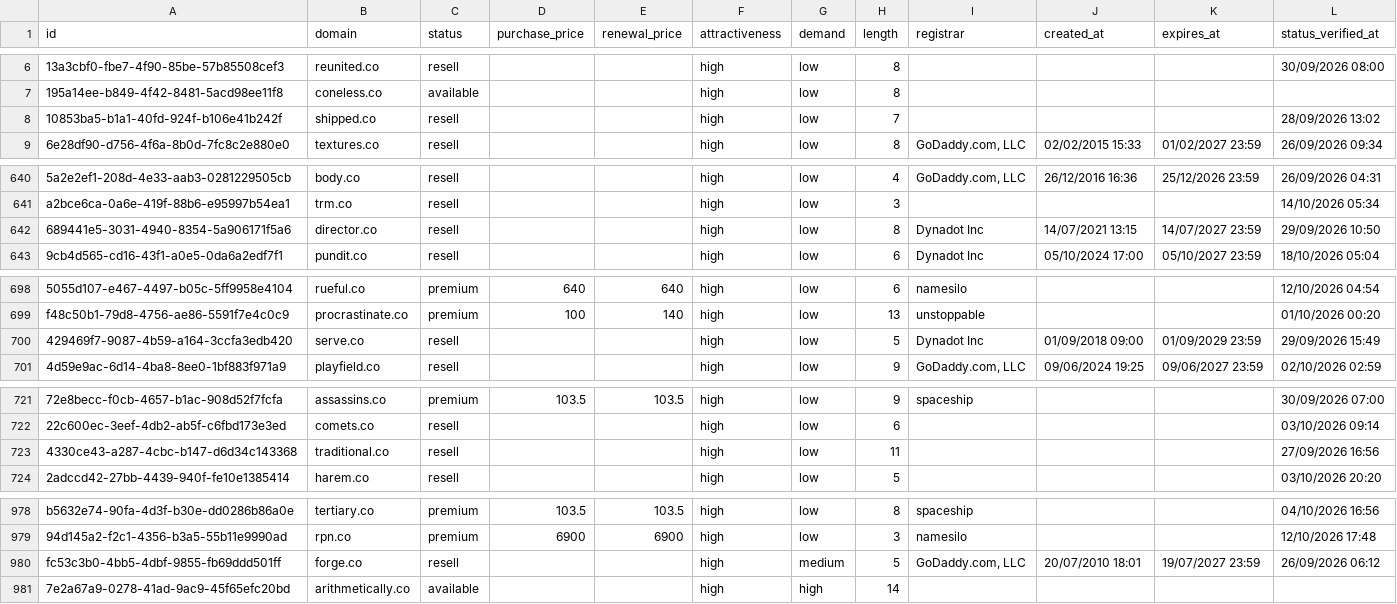
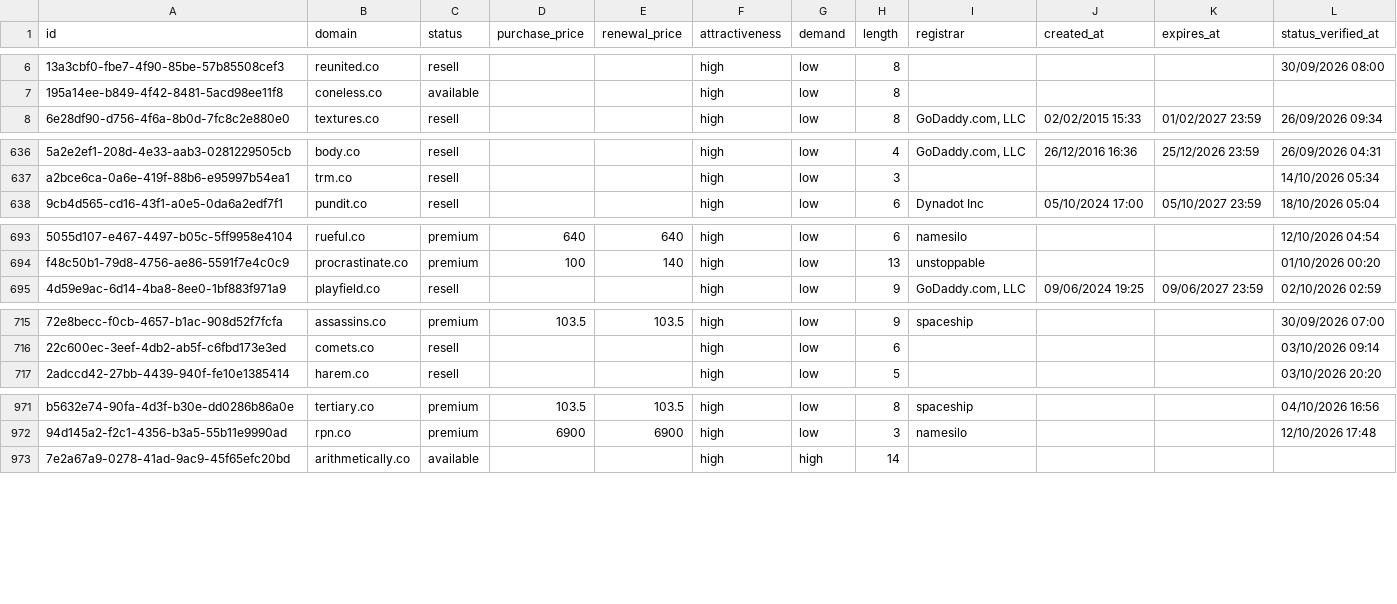
Before and after one commit to UniqueDomains/co-oneword-domains, a CSV file: co.csv, drawn as a sheet; only a part is shown, gaps mark what is left out; removed rows and columns are numbered as before the commit, all else as after; the diff covers the shown part only; the diff names each change by its address in the sheet, - before the commit and + after, or states it on an @@ line.

```diff
--- a/co.csv
+++ b/co.csv
-row 8: 10853ba5-b1a1-40fd-924f-b106e41b242f | shipped.co | resell |  |  | high | low | 7 |  |  |  | 28/09/2026 13:02
-row 642: 689441e5-3031-4940-8354-5a906171f5a6 | director.co | resell |  |  | high | low | 8 | Dynadot Inc | 14/07/2021 13:15 | 14/07/2027 23:59 | 29/09/2026 10:50
-row 700: 429469f7-9087-4b59-a164-3ccfa3edb420 | serve.co | resell |  |  | high | low | 5 | Dynadot Inc | 01/09/2018 09:00 | 01/09/2029 23:59 | 29/09/2026 15:49
-row 723: 4330ce43-a287-4cbc-b147-d6d34c143368 | traditional.co | resell |  |  | high | low | 11 |  |  |  | 27/09/2026 16:56
-row 980: fc53c3b0-4bb5-4dbf-9855-fb69ddd501ff | forge.co | resell |  |  | high | medium | 5 | GoDaddy.com, LLC | 20/07/2010 18:01 | 19/07/2027 23:59 | 26/09/2026 06:12
```
Also changed, not shown: 9 added rows, 4 removed rows and 12 edited cells elsewhere in this file, 4 other files.
